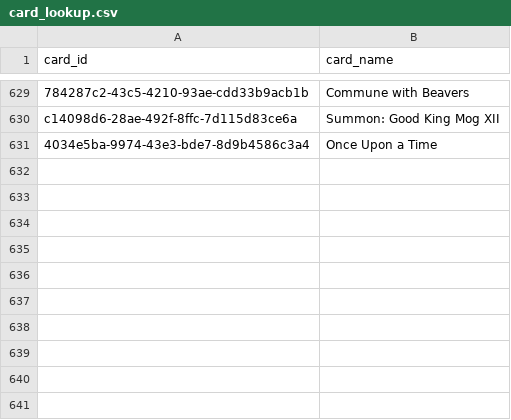
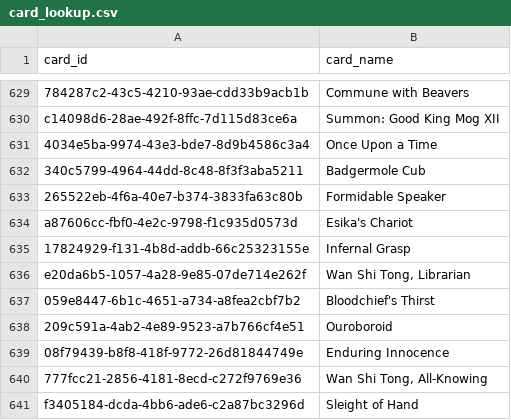
Before and after one commit to GuySchnidrig/ManaCore, a CSV file: data/processed/card_lookup.csv, drawn as a sheet; only a part is shown, gaps mark what is left out; the diff names each change by its address in the sheet, - before the commit and + after, or states it on an @@ line.

```diff
--- a/data/processed/card_lookup.csv
+++ b/data/processed/card_lookup.csv
+row 632: 340c5799-4964-44dd-8c48-8f3f3aba5211 | Badgermole Cub
+row 633: 265522eb-4f6a-40e7-b374-3833fa63c80b | Formidable Speaker
+row 634: a87606cc-fbf0-4e2c-9798-f1c935d0573d | Esika's Chariot
+row 635: 17824929-f131-4b8d-addb-66c25323155e | Infernal Grasp
+row 636: e20da6b5-1057-4a28-9e85-07de714e262f | Wan Shi Tong, Librarian
+row 637: 059e8447-6b1c-4651-a734-a8fea2cbf7b2 | Bloodchief's Thirst
+row 638: 209c591a-4ab2-4e89-9523-a7b766cf4e51 | Ouroboroid
+row 639: 08f79439-b8f8-418f-9772-26d81844749e | Enduring Innocence
+row 640: 777fcc21-2856-4181-8ecd-c272f9769e36 | Wan Shi Tong, All-Knowing
+row 641: f3405184-dcda-4bb6-ade6-c2a87bc3296d | Sleight of Hand
```
Also changed, not shown: data/processed/card_glmer_results_from_r.csv, data/processed/card_glmer_results_from_r_archetype_strength_empirical.csv, 13 other files.
